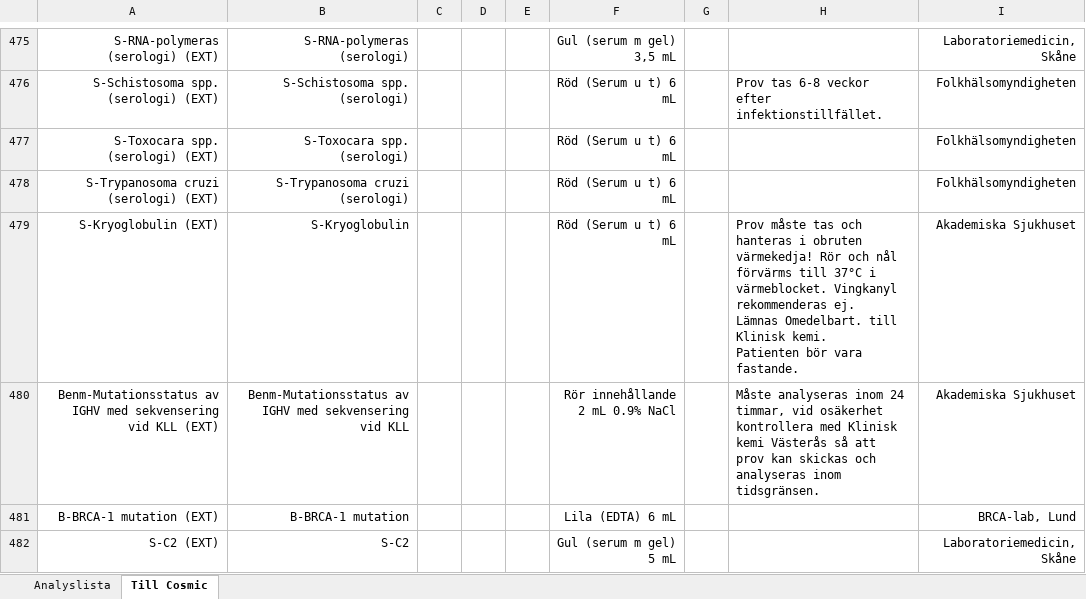
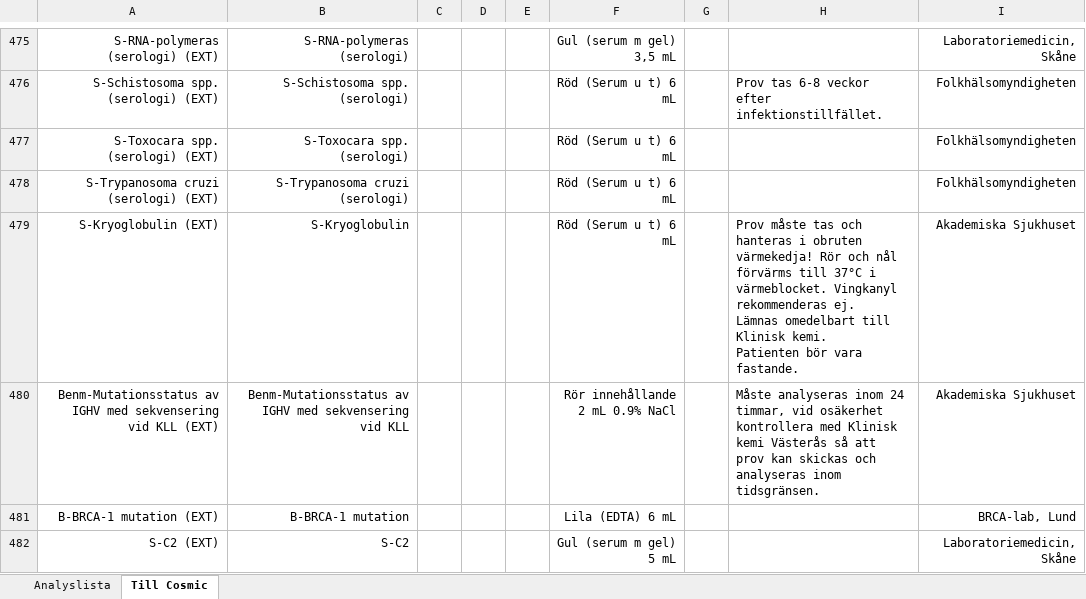
Before and after one commit to LabVastmanland/methodlist, an Excel workbook: data/Analyslista.xlsx, sheet Till Cosmic, drawn as a sheet; only a part is shown, gaps mark what is left out; values as stored, in another font and other column widths than the file's, no borders; table styles not drawn; ↵ is a line break in a cell; the diff covers the shown part only; the diff names each change by its address in the sheet, - before the commit and + after, or states it on an @@ line.

```diff
--- a/data/Analyslista.xlsx (sheet Till Cosmic)
+++ b/data/Analyslista.xlsx (sheet Till Cosmic)
-H479: …ej. ↵ Lämnas Omedelbart. till Klinisk…
+H479: …ej. ↵ Lämnas omedelbart till Klinisk…
```
Also changed, not shown: 12 edited cells elsewhere in this sheet, sheet Analyslista, hidden cells.
